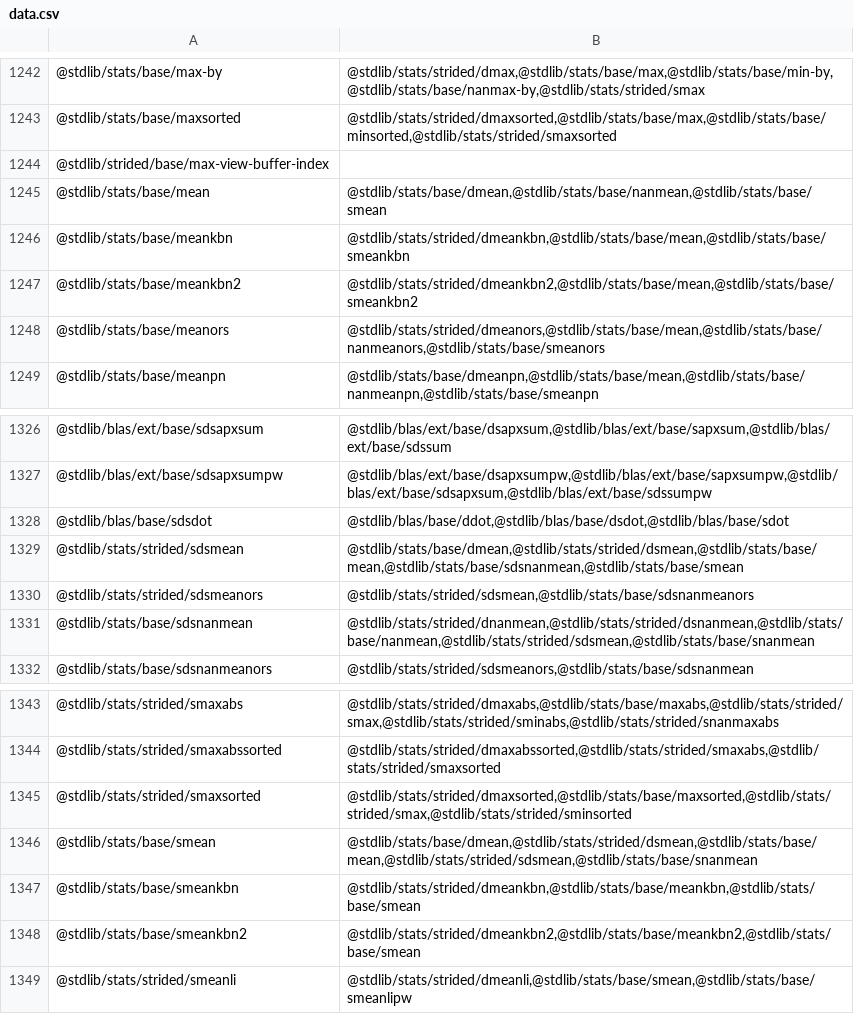
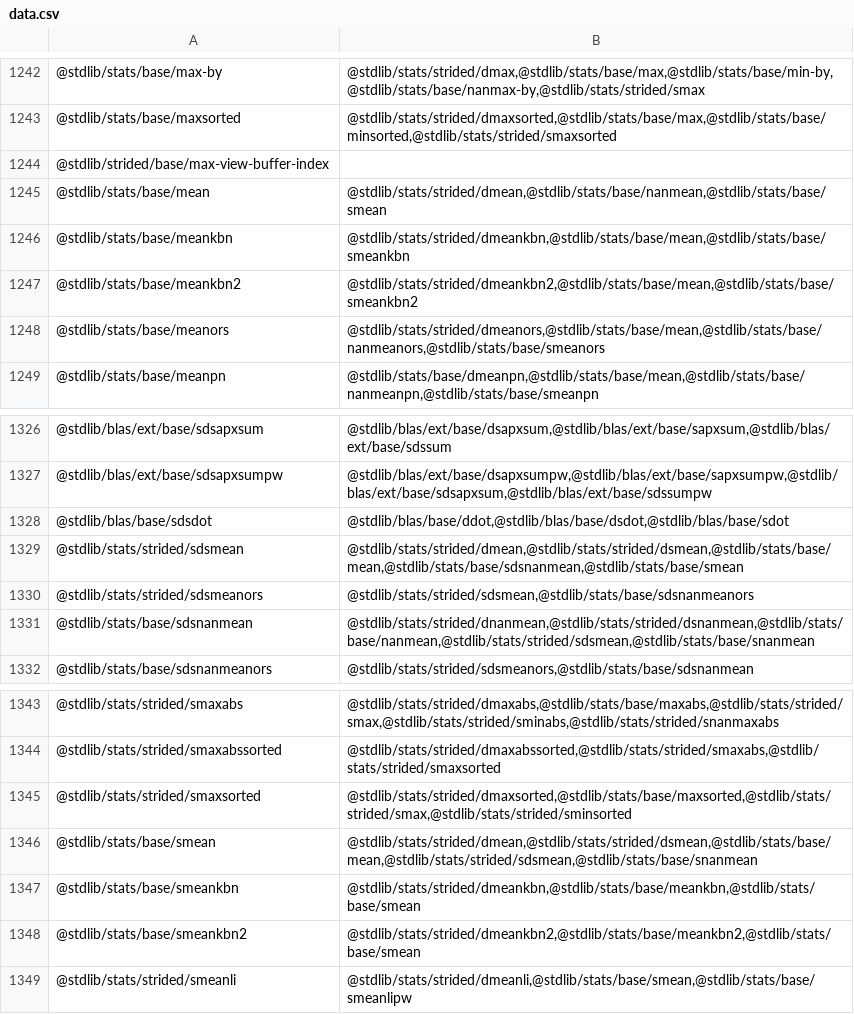
Before and after one commit to stdlib-js/namespace-pkg2related, a CSV file: data/data.csv, drawn as a sheet; only a part is shown, gaps mark what is left out; the diff covers the shown part only.

```diff
--- a/data/data.csv
+++ b/data/data.csv
@@ -1244,3 +1244,3 @@
 "@stdlib/strided/base/max-view-buffer-index",""
-"@stdlib/stats/base/mean","@stdlib/stats/base/dmean,@stdlib/stats/base/nanmean,@stdlib/stats/base/smean"
+"@stdlib/stats/base/mean","@stdlib/stats/strided/dmean,@stdlib/stats/base/nanmean,@stdlib/stats/base/smean"
 "@stdlib/stats/base/meankbn","@stdlib/stats/strided/dmeankbn,@stdlib/stats/base/mean,@stdlib/stats/base/smeankbn"
@@ -1328,3 +1328,3 @@
 "@stdlib/blas/base/sdsdot","@stdlib/blas/base/ddot,@stdlib/blas/base/dsdot,@stdlib/blas/base/sdot"
-"@stdlib/stats/strided/sdsmean","@stdlib/stats/base/dmean,@stdlib/stats/strided/dsmean,@stdlib/stats/base/mean,@stdlib/stats/base/sdsnanmean,@stdlib/stats/base/smean"
+"@stdlib/stats/strided/sdsmean","@stdlib/stats/strided/dmean,@stdlib/stats/strided/dsmean,@stdlib/stats/base/mean,@stdlib/stats/base/sdsnanmean,@stdlib/stats/base/smean"
 "@stdlib/stats/strided/sdsmeanors","@stdlib/stats/strided/sdsmean,@stdlib/stats/base/sdsnanmeanors"
@@ -1345,3 +1345,3 @@
 "@stdlib/stats/strided/smaxsorted","@stdlib/stats/strided/dmaxsorted,@stdlib/stats/base/maxsorted,@stdlib/stats/strided/smax,@stdlib/stats/strided/sminsorted"
-"@stdlib/stats/base/smean","@stdlib/stats/base/dmean,@stdlib/stats/strided/dsmean,@stdlib/stats/base/mean,@stdlib/stats/strided/sdsmean,@stdlib/stats/base/snanmean"
+"@stdlib/stats/base/smean","@stdlib/stats/strided/dmean,@stdlib/stats/strided/dsmean,@stdlib/stats/base/mean,@stdlib/stats/strided/sdsmean,@stdlib/stats/base/snanmean"
 "@stdlib/stats/base/smeankbn","@stdlib/stats/strided/dmeankbn,@stdlib/stats/base/meankbn,@stdlib/stats/base/smean"
```
Also changed, not shown: 16 edited cells elsewhere in this file, 6 other files.
